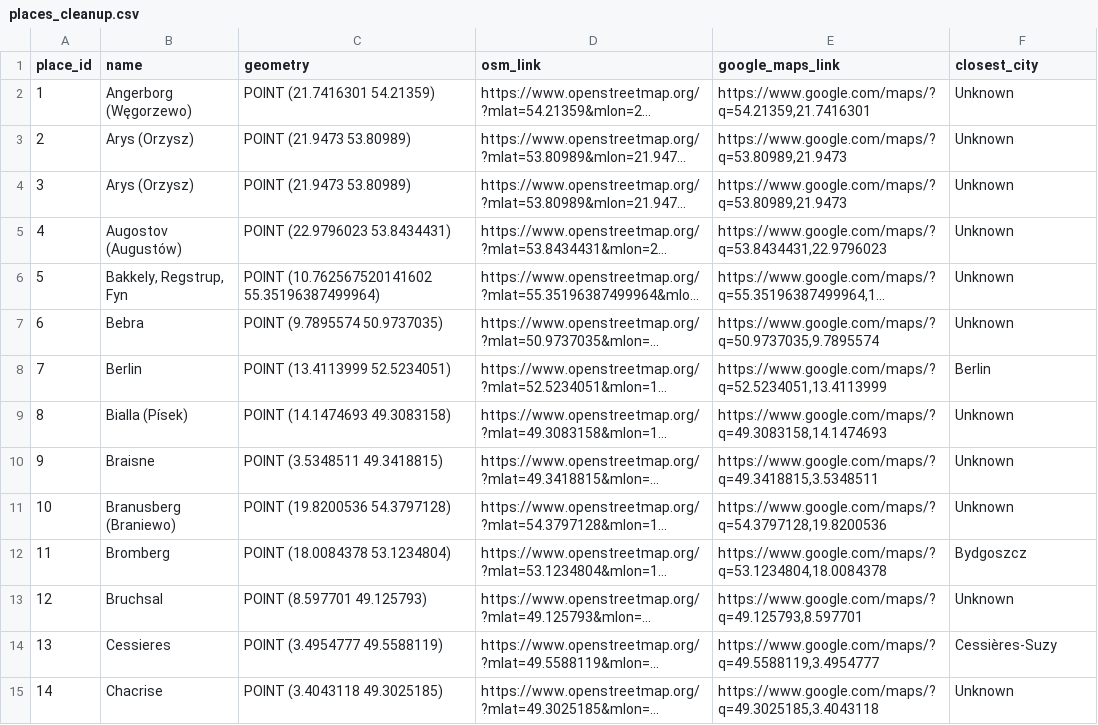
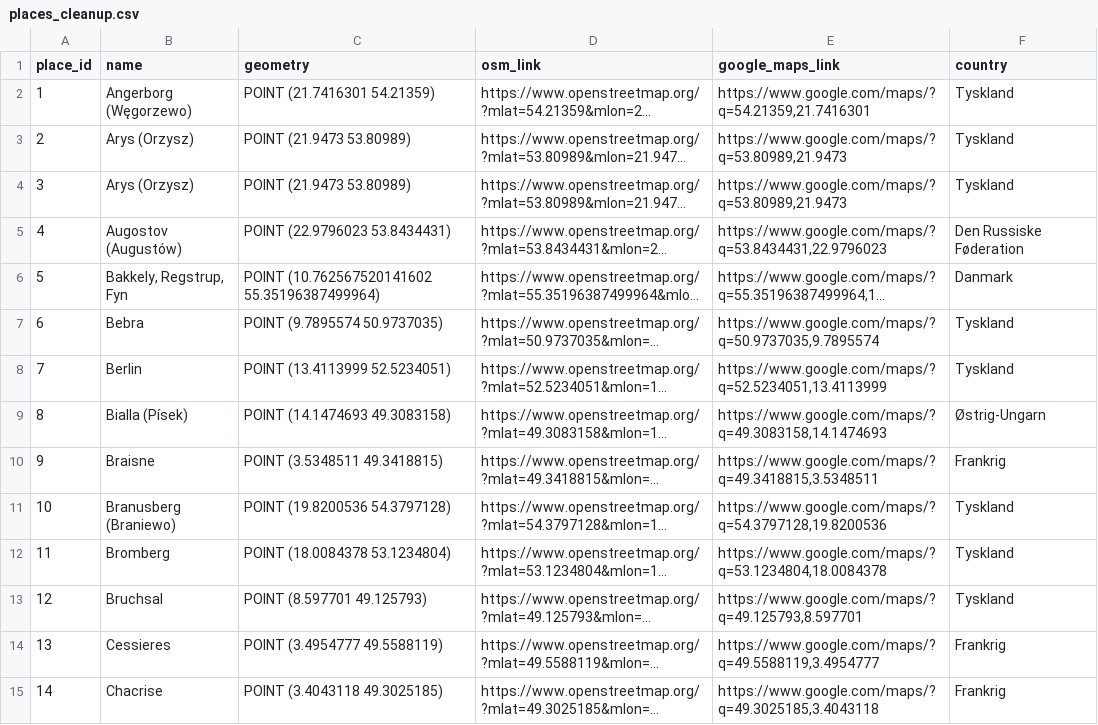
Before and after one commit to dalager/jernkorsetbreve, a CSV file: data/places_cleanup.csv, drawn as a sheet; only a part is shown; long unchanged cells end in …; the diff covers the shown part only; the diff names each change by its address in the sheet, - before the commit and + after, or states it on an @@ line.

Commit message:
Land tilføjet til places

```diff
--- a/data/places_cleanup.csv
+++ b/data/places_cleanup.csv
-F1: closest_city
+F1: country
-F2:F4 (country): Unknown
+F2:F4 (country): Tyskland
-F5 (country): Unknown
+F5 (country): Den Russiske Føderation
-F6 (country): Unknown
+F6 (country): Danmark
-F7 (country): Unknown
+F7 (country): Tyskland
-F8 (country): Berlin
+F8 (country): Tyskland
-F9 (country): Unknown
+F9 (country): Østrig-Ungarn
-F10 (country): Unknown
+F10 (country): Frankrig
-F11 (country): Unknown
+F11 (country): Tyskland
-F12 (country): Bydgoszcz
+F12 (country): Tyskland
-F13 (country): Unknown
+F13 (country): Tyskland
-F14 (country): Cessières-Suzy
+F14 (country): Frankrig
-F15 (country): Unknown
+F15 (country): Frankrig
```
Also changed, not shown: 62 edited cells elsewhere in this file, 3 other files.
